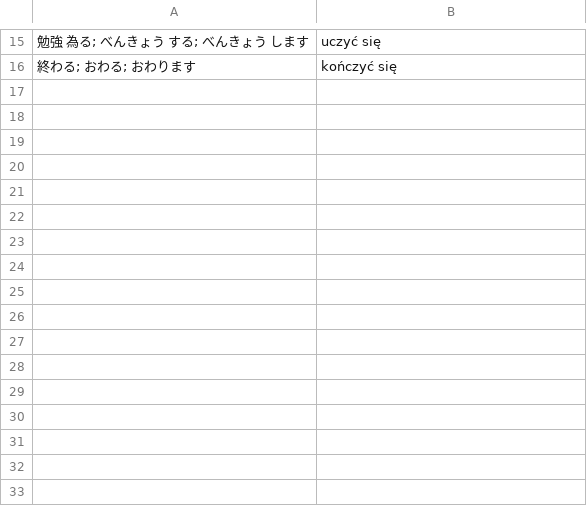
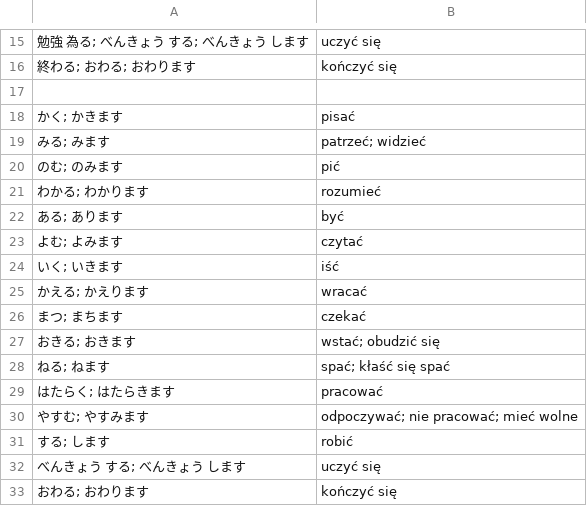
Before and after one commit to kamil-adam/anki, a CSV file: japan/czasowniki.csv, drawn as a sheet; only a part is shown, gaps mark what is left out.

Commit message:
japan

```diff
--- a/japan/czasowniki.csv
+++ b/japan/czasowniki.csv
@@ -16 +16,18 @@
 終わる; おわる; おわります| kończyć się
+
+かく; かきます| pisać
+みる; みます| patrzeć; widzieć
+のむ; のみます| pić
+わかる; わかります| rozumieć
+ある; あります| być
+よむ; よみます| czytać
+いく; いきます| iść
+かえる; かえります| wracać
+まつ; まちます| czekać
+おきる; おきます| wstać; obudzić się
+ねる; ねます| spać; kłaść się spać
+はたらく; はたらきます| pracować
+やすむ; やすみます| odpoczywać; nie pracować; mieć wolne
+する; します| robić
+べんきょう する; べんきょう します| uczyć się
+おわる; おわります| kończyć się
```
